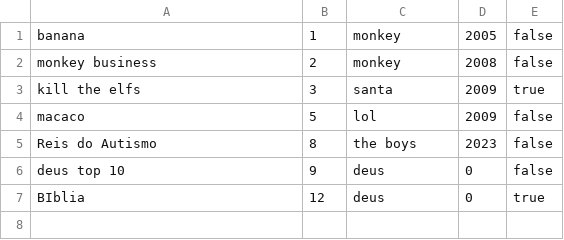
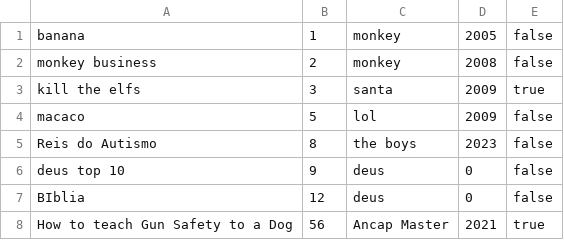
Before and after one commit to waifuisalie/Biblioteca, a CSV file: livros.csv, drawn as a sheet.

```diff
--- a/livros.csv
+++ b/livros.csv
@@ -6,2 +6,3 @@
 "deus top 10 ","  9","   deus","  0"," false"
-"BIblia","12","deus","0","true"
+"BIblia"," 12"," deus"," 0"," false"
+"How to teach Gun Safety to a Dog","56","Ancap Master","2021","true"
```
Also changed, not shown: emprestimos.csv, 5 other files.
